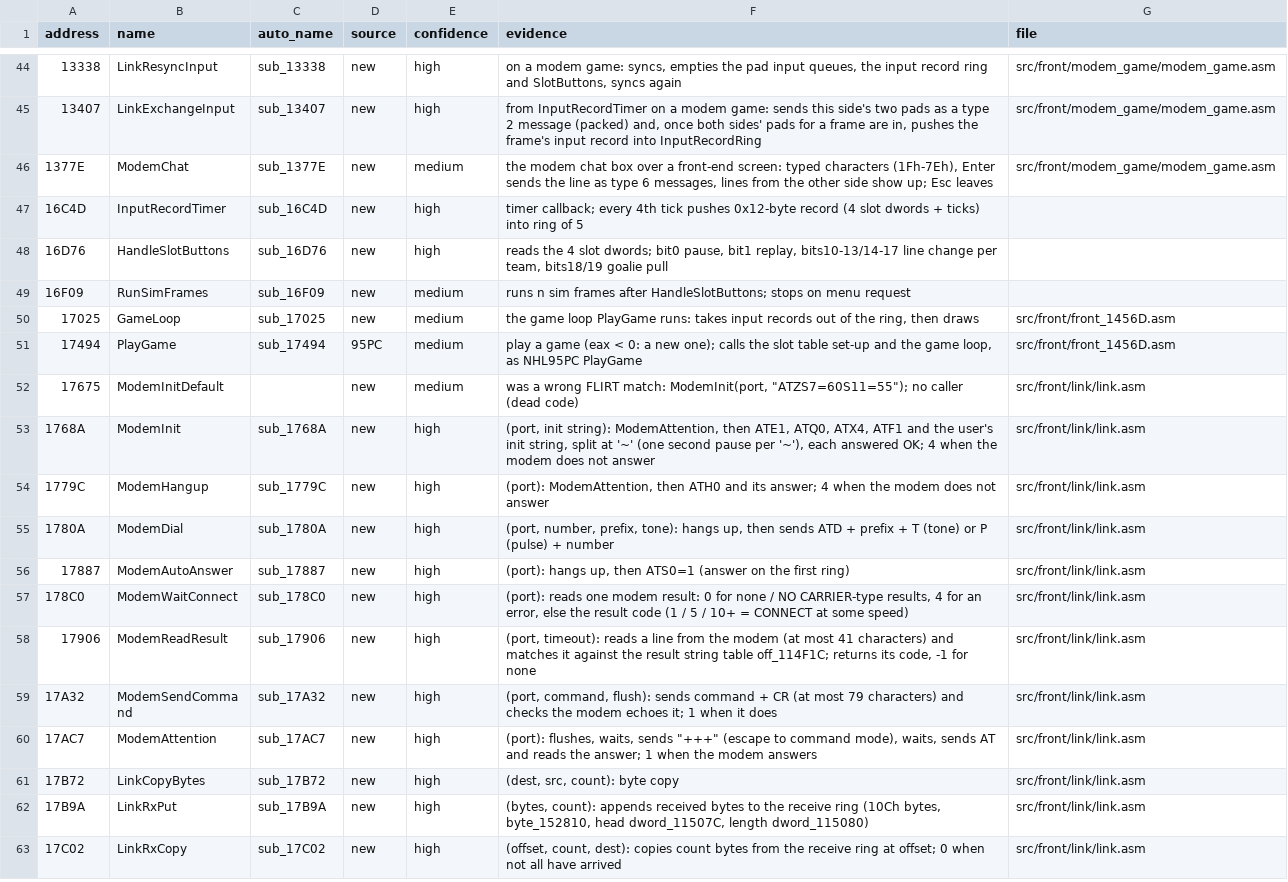
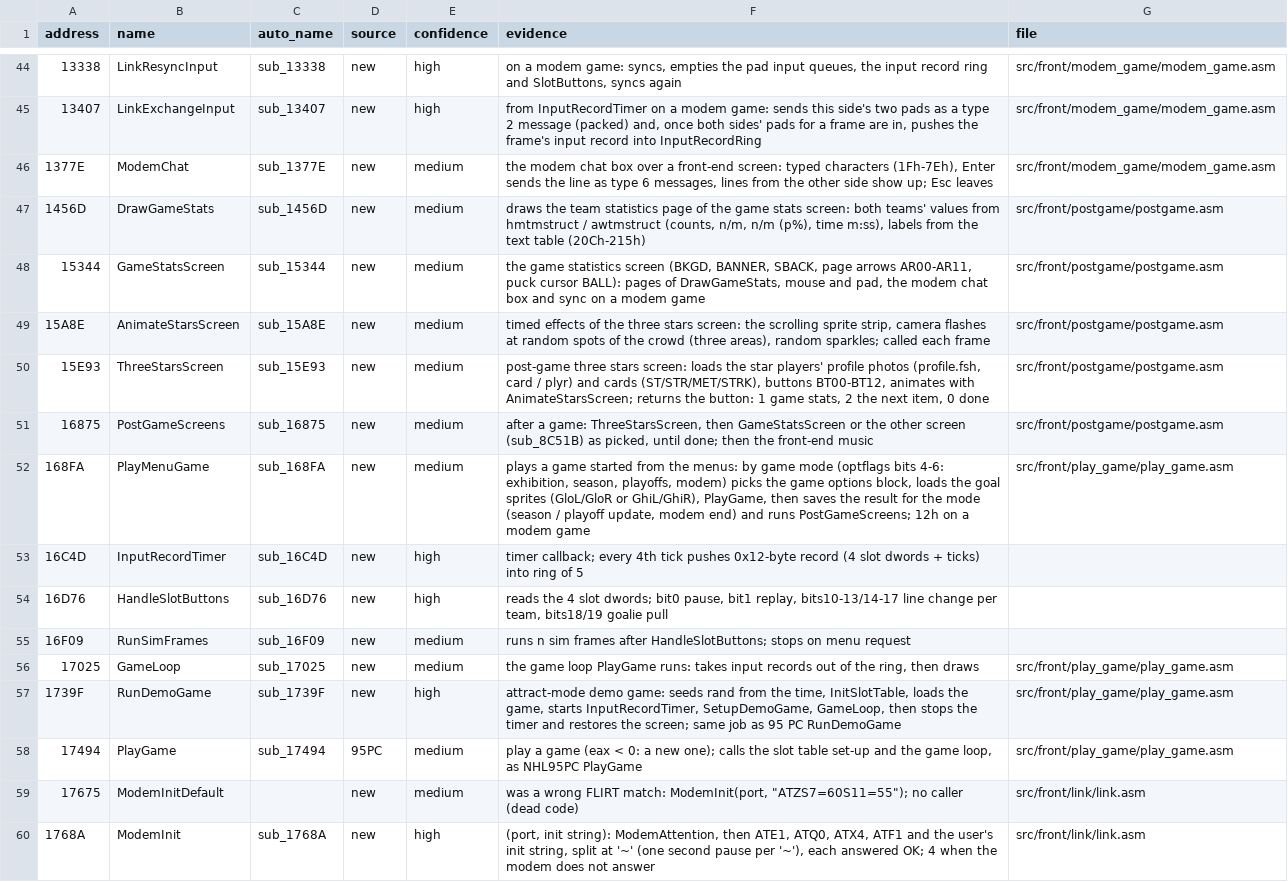
Before and after one commit to abdulahmad/NHL96PC, a CSV file: docs/name_map.csv, drawn as a sheet; only a part is shown, gaps mark what is left out; the shorter side is filled out with more unchanged rows.

```diff
--- a/docs/name_map.csv
+++ b/docs/name_map.csv
@@ -46,2 +46,8 @@ address,name,auto_name,source,confidence,evidence,file
 1377E,ModemChat,sub_1377E,new,medium,"the modem chat box over a front-end screen: typed characters (1Fh-7Eh), Enter sends the line as type 6 messages, lines from the other side show up; Esc leaves",src/front/modem_game/modem_game.asm
+1456D,DrawGameStats,sub_1456D,new,medium,"draws the team statistics page of the game stats screen: both teams' values from hmtmstruct / awtmstruct (counts, n/m, n/m (p%), time m:ss), labels from the text table (20Ch-215h)",src/front/postgame/postgame.asm
+15344,GameStatsScreen,sub_15344,new,medium,"the game statistics screen (BKGD, BANNER, SBACK, page arrows AR00-AR11, puck cursor BALL): pages of DrawGameStats, mouse and pad, the modem chat box and sync on a modem game",src/front/postgame/postgame.asm
+15A8E,AnimateStarsScreen,sub_15A8E,new,medium,"timed effects of the three stars screen: the scrolling sprite strip, camera flashes at random spots of the crowd (three areas), random sparkles; called each frame",src/front/postgame/postgame.asm
+15E93,ThreeStarsScreen,sub_15E93,new,medium,"post-game three stars screen: loads the star players' profile photos (profile.fsh, card / plyr) and cards (ST/STR/MET/STRK), buttons BT00-BT12, animates with AnimateStarsScreen; returns the button: 1 game stats, 2 the next item, 0 done",src/front/postgame/postgame.asm
+16875,PostGameScreens,sub_16875,new,medium,"after a game: ThreeStarsScreen, then GameStatsScreen or the other screen (sub_8C51B) as picked, until done; then the front-end music",src/front/postgame/postgame.asm
+168FA,PlayMenuGame,sub_168FA,new,medium,"plays a game started from the menus: by game mode (optflags bits 4-6: exhibition, season, playoffs, modem) picks the game options block, loads the goal sprites (GloL/GloR or GhiL/GhiR), PlayGame, then saves the result for the mode (season / playoff update, modem end) and runs PostGameScreens; 12h on a modem game",src/front/play_game/play_game.asm
 16C4D,InputRecordTimer,sub_16C4D,new,high,timer callback; every 4th tick pushes 0x12-byte record (4 slot dwords + ticks) into ring of 5,
@@ -49,4 +55,5 @@ address,name,auto_name,source,confidence,evidence,file
 16F09,RunSimFrames,sub_16F09,new,medium,runs n sim frames after HandleSlotButtons; stops on menu request,
-17025,GameLoop,sub_17025,new,medium,"the game loop PlayGame runs: takes input records out of the ring, then draws",src/front/front_1456D.asm
-17494,PlayGame,sub_17494,95PC,medium,"play a game (eax < 0: a new one); calls the slot table set-up and the game loop, as NHL95PC PlayGame",src/front/front_1456D.asm
+17025,GameLoop,sub_17025,new,medium,"the game loop PlayGame runs: takes input records out of the ring, then draws",src/front/play_game/play_game.asm
+1739F,RunDemoGame,sub_1739F,new,high,"attract-mode demo game: seeds rand from the time, InitSlotTable, loads the game, starts InputRecordTimer, SetupDemoGame, GameLoop, then stops the timer and restores the screen; same job as 95 PC RunDemoGame",src/front/play_game/play_game.asm
+17494,PlayGame,sub_17494,95PC,medium,"play a game (eax < 0: a new one); calls the slot table set-up and the game loop, as NHL95PC PlayGame",src/front/play_game/play_game.asm
 17675,ModemInitDefault,,new,medium,"was a wrong FLIRT match: ModemInit(port, ""ATZS7=60S11=55""); no caller (dead code)",src/front/link/link.asm
```
Also changed, not shown: 14 other files.
